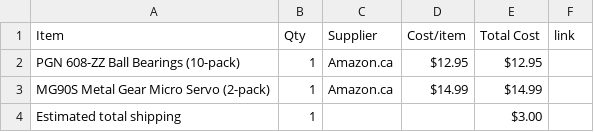
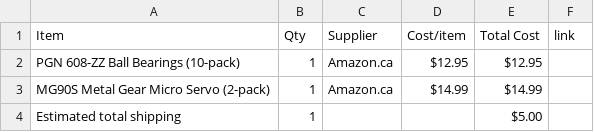
Before and after one commit to atireksd11/Astra-Companion-NOISEEE, a CSV file: BOM.csv, drawn as a sheet.

Commit message:
Sync Astra Companion from Half Life

```diff
--- a/BOM.csv
+++ b/BOM.csv
@@ -3,2 +3,2 @@ PGN 608-ZZ Ball Bearings (10-pack),1,Amazon.ca,$12.95,$12.95,
 MG90S Metal Gear Micro Servo (2-pack),1,Amazon.ca,$14.99,$14.99,
-Estimated total shipping,1,,,$3.00,
+Estimated total shipping,1,,,$5.00,
```
